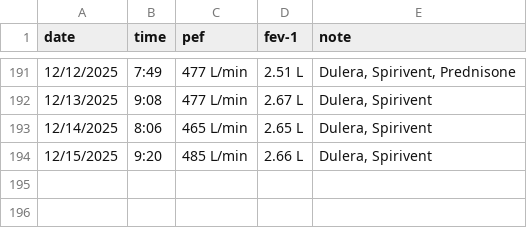
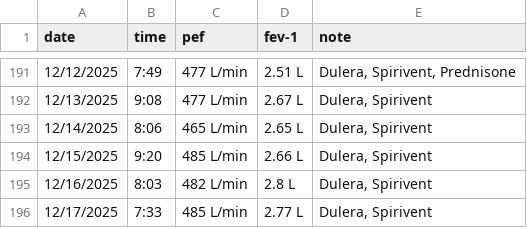
Before and after one commit to ccollard58/file_handling, a CSV file: data_files/pef_data_20251215.csv, drawn as a sheet; only a part is shown, gaps mark what is left out.

Commit message:
Add new PEF data for December 2025 and update treatment analysis script for plotting

```diff
--- a/data_files/pef_data_20251215.csv
+++ b/data_files/pef_data_20251215.csv
@@ -194 +194,3 @@
 12/15/2025,9:20,485 L/min,2.66 L,"Dulera, Spirivent"
+12/16/2025,8:03,482 L/min,2.8 L,"Dulera, Spirivent"
+12/17/2025,7:33,485 L/min,2.77 L,"Dulera, Spirivent"
```
Also changed, not shown: 3 other files.
